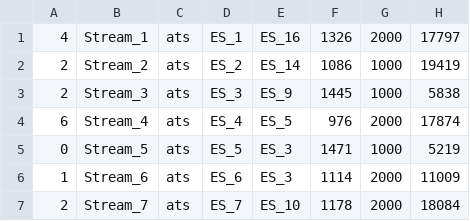
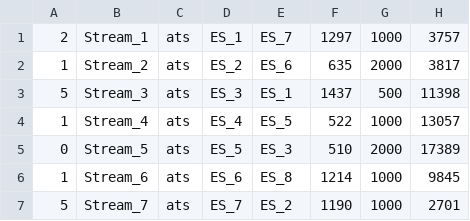
Before and after one commit to Moujac/02226_Group_6, a CSV file: test_cases/test_case_binomial/streams.csv, drawn as a sheet; only a part is shown; the diff covers the shown part only.

```diff
--- a/test_cases/test_case_binomial/streams.csv
+++ b/test_cases/test_case_binomial/streams.csv
@@ -1,7 +1,7 @@
-4,Stream_1,ats,ES_1,ES_16,1326,2000,17797
-2,Stream_2,ats,ES_2,ES_14,1086,1000,19419
-2,Stream_3,ats,ES_3,ES_9,1445,1000,5838
-6,Stream_4,ats,ES_4,ES_5,976,2000,17874
-0,Stream_5,ats,ES_5,ES_3,1471,1000,5219
-1,Stream_6,ats,ES_6,ES_3,1114,2000,11009
-2,Stream_7,ats,ES_7,ES_10,1178,2000,18084
+2,Stream_1,ats,ES_1,ES_7,1297,1000,3757
+1,Stream_2,ats,ES_2,ES_6,635,2000,3817
+5,Stream_3,ats,ES_3,ES_1,1437,500,11398
+1,Stream_4,ats,ES_4,ES_5,522,1000,13057
+0,Stream_5,ats,ES_5,ES_3,510,2000,17389
+1,Stream_6,ats,ES_6,ES_8,1214,1000,9845
+5,Stream_7,ats,ES_7,ES_2,1190,1000,2701
```
Also changed, not shown: 8 removed rows and 5 edited cells elsewhere in this file, test_cases/test_case_binomial/topology.csv, 11 other files.
